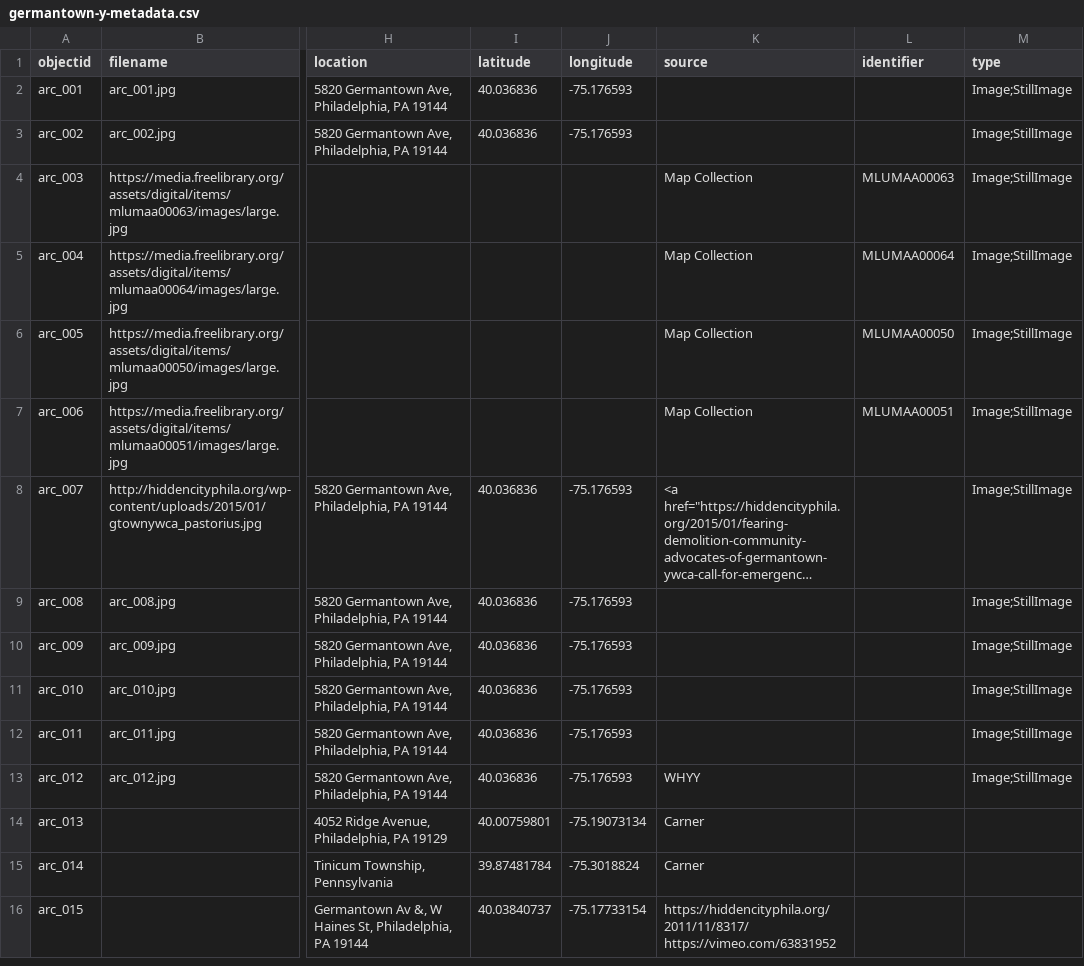
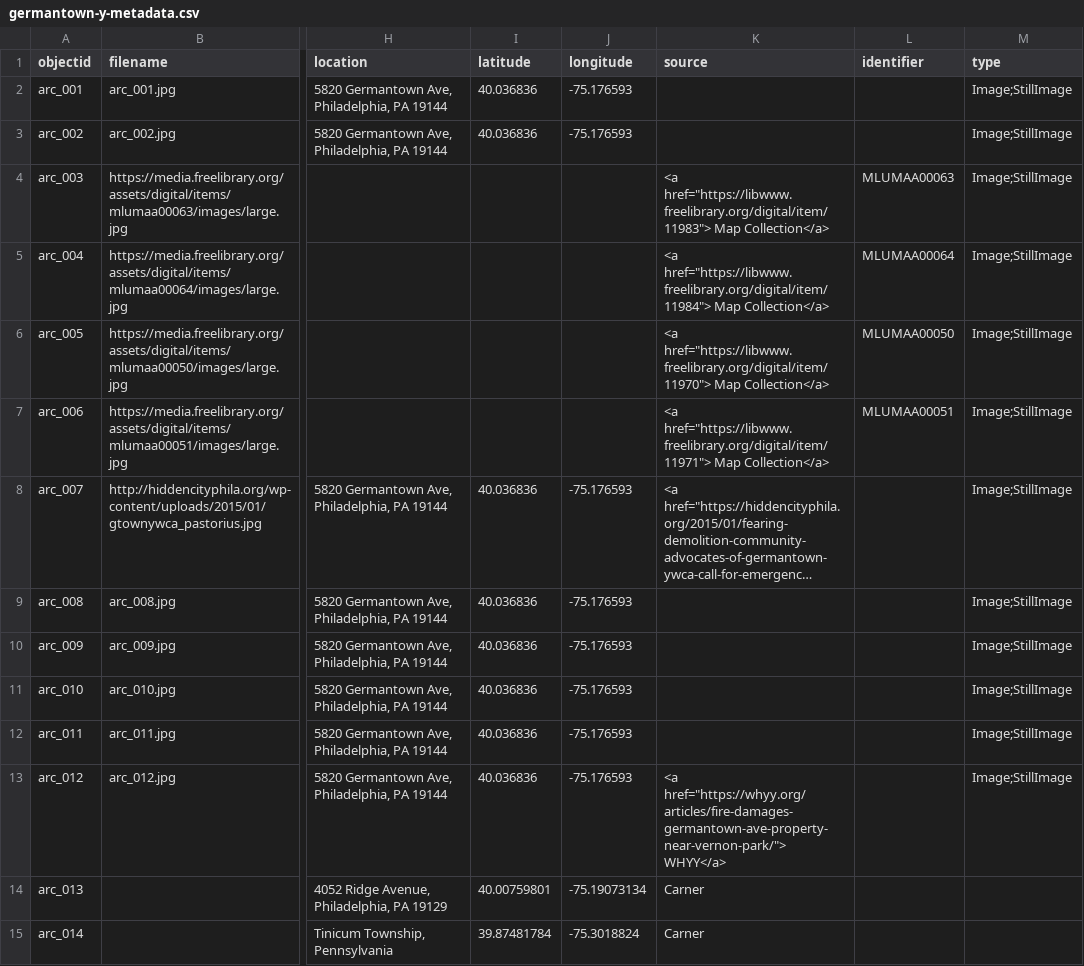
Before and after one commit to digbmc/germantown-y, a CSV file: _data/germantown-y-metadata.csv, drawn as a sheet; only a part is shown, gaps mark what is left out; the shorter side is filled out with more unchanged rows; long unchanged cells end in …; the diff names each change by its address in the sheet, - before the commit and + after, or states it on an @@ line.

Commit message:
archive metadata

```diff
--- a/_data/germantown-y-metadata.csv
+++ b/_data/germantown-y-metadata.csv
-K4 (source): Map Collection
+K4 (source): <a href="https://libwww.freelibrary.org/digital/item/11983"> Map Collection</a>
-K5 (source): Map Collection
+K5 (source): <a href="https://libwww.freelibrary.org/digital/item/11984"> Map Collection</a>
-K6 (source): Map Collection
+K6 (source): <a href="https://libwww.freelibrary.org/digital/item/11970"> Map Collection</a>
-K7 (source): Map Collection
+K7 (source): <a href="https://libwww.freelibrary.org/digital/item/11971"> Map Collection</a>
-K13 (source): WHYY
+K13 (source): <a href="https://whyy.org/articles/fire-damages-germantown-ave-property-near-vernon-park/"> WHYY</a>
```
